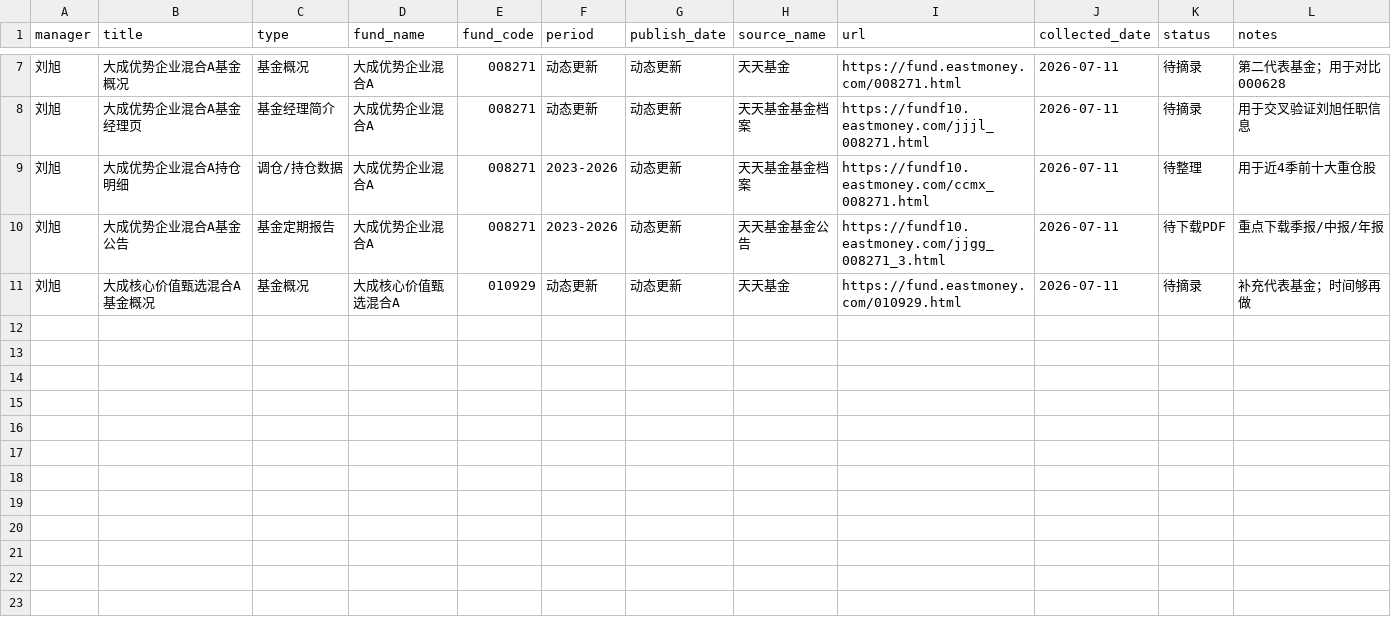
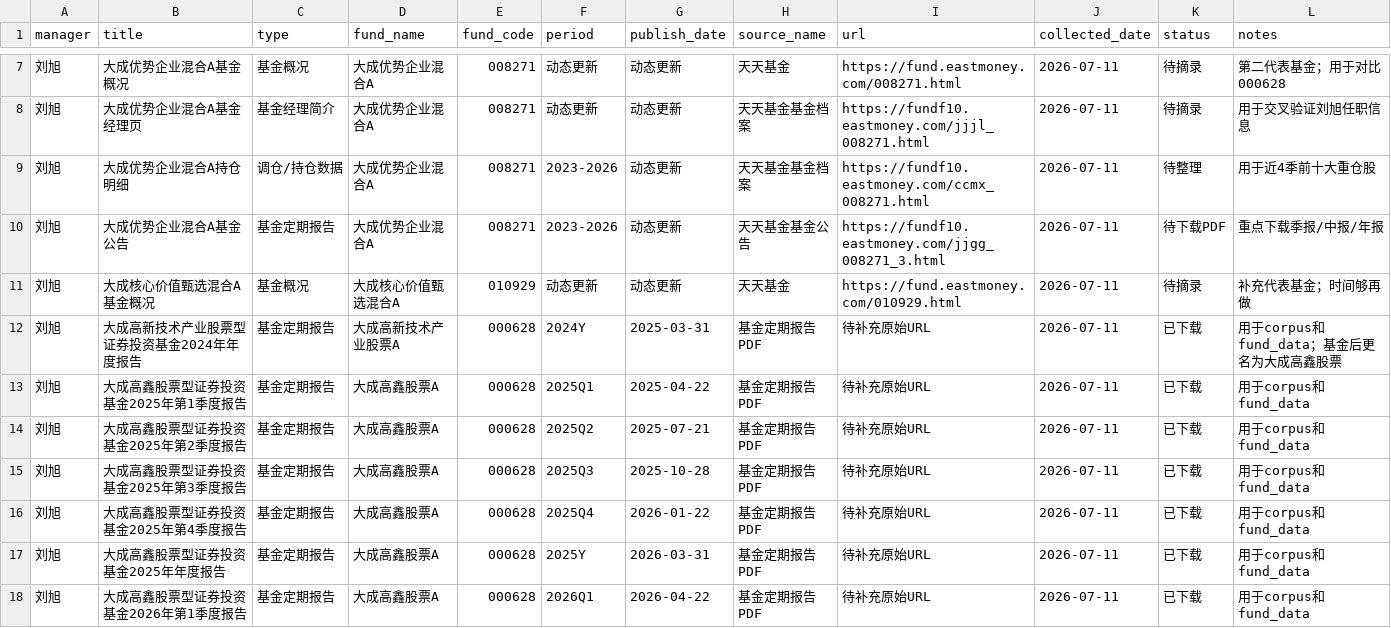
Before and after one commit to BLVK29/top-fund-managers-views, a CSV file: references/managers/liu-xu/sources.csv, drawn as a sheet; only a part is shown, gaps mark what is left out; the diff names each change by its address in the sheet, - before the commit and + after, or states it on an @@ line.

Commit message:
add 000628 downloaded report sources

```diff
--- a/references/managers/liu-xu/sources.csv
+++ b/references/managers/liu-xu/sources.csv
+row 12: 刘旭 | 大成高新技术产业股票型证券投资基金2024年年度报告 | 基金定期报告 | 大成高新技术产业股票A | 000628 | 2024Y | 2025-03-31 | 基金定期报告PDF | 待补充原始URL | 2026-07-11 | 已下载 | 用于corpus和fund_data；基金后更名为大成高鑫股票
+row 13: 刘旭 | 大成高鑫股票型证券投资基金2025年第1季度报告 | 基金定期报告 | 大成高鑫股票A | 000628 | 2025Q1 | 2025-04-22 | 基金定期报告PDF | 待补充原始URL | 2026-07-11 | 已下载 | 用于corpus和fund_data
+row 14: 刘旭 | 大成高鑫股票型证券投资基金2025年第2季度报告 | 基金定期报告 | 大成高鑫股票A | 000628 | 2025Q2 | 2025-07-21 | 基金定期报告PDF | 待补充原始URL | 2026-07-11 | 已下载 | 用于corpus和fund_data
+row 15: 刘旭 | 大成高鑫股票型证券投资基金2025年第3季度报告 | 基金定期报告 | 大成高鑫股票A | 000628 | 2025Q3 | 2025-10-28 | 基金定期报告PDF | 待补充原始URL | 2026-07-11 | 已下载 | 用于corpus和fund_data
+row 16: 刘旭 | 大成高鑫股票型证券投资基金2025年第4季度报告 | 基金定期报告 | 大成高鑫股票A | 000628 | 2025Q4 | 2026-01-22 | 基金定期报告PDF | 待补充原始URL | 2026-07-11 | 已下载 | 用于corpus和fund_data
+row 17: 刘旭 | 大成高鑫股票型证券投资基金2025年年度报告 | 基金定期报告 | 大成高鑫股票A | 000628 | 2025Y | 2026-03-31 | 基金定期报告PDF | 待补充原始URL | 2026-07-11 | 已下载 | 用于corpus和fund_data
+row 18: 刘旭 | 大成高鑫股票型证券投资基金2026年第1季度报告 | 基金定期报告 | 大成高鑫股票A | 000628 | 2026Q1 | 2026-04-22 | 基金定期报告PDF | 待补充原始URL | 2026-07-11 | 已下载 | 用于corpus和fund_data
```
